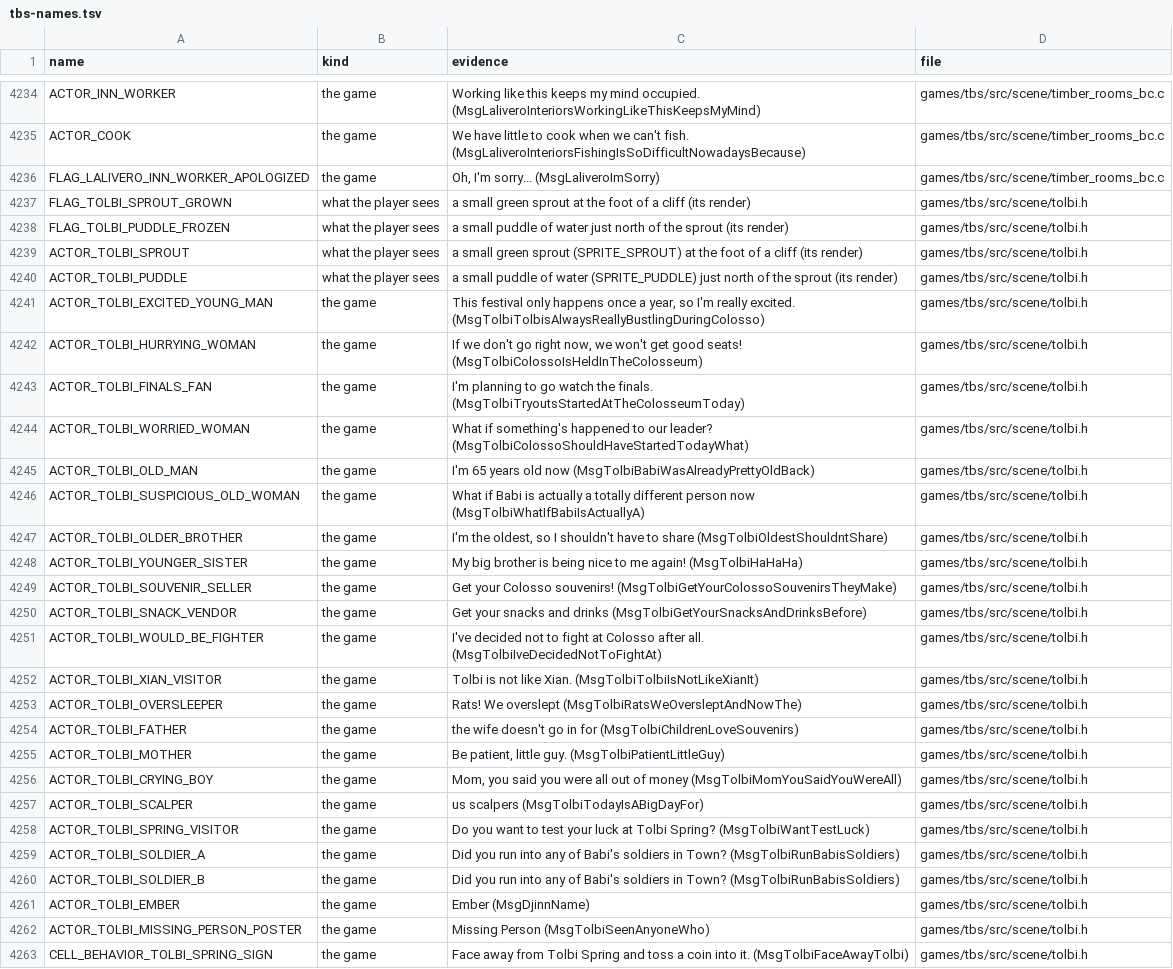
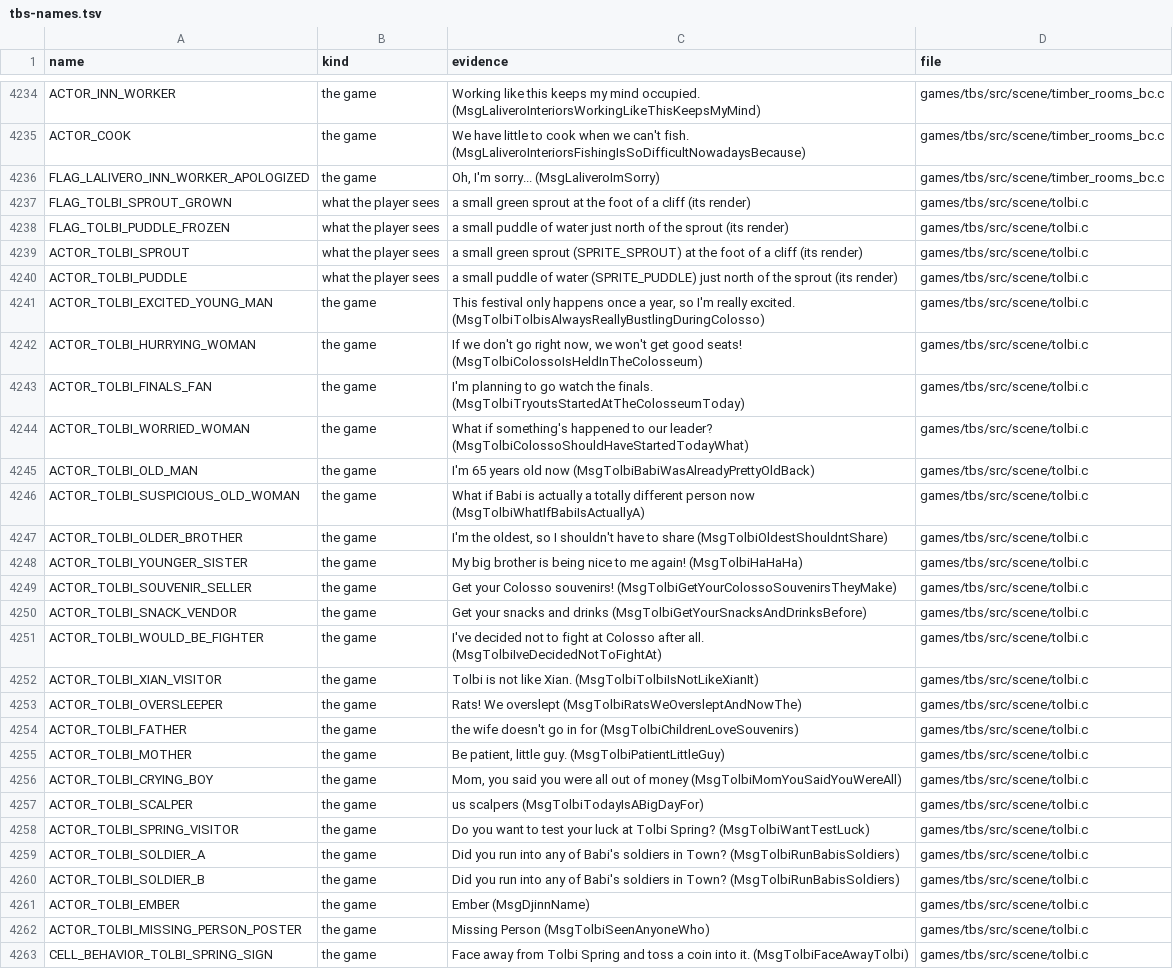
Before and after one commit to PascalPixel/alchemy-devtools, a TSV file: evidence/tbs-names.tsv, drawn as a sheet; only a part is shown, gaps mark what is left out; the diff covers the shown part only; the diff names each change by its address in the sheet, - before the commit and + after, or states it on an @@ line.

```diff
--- a/evidence/tbs-names.tsv
+++ b/evidence/tbs-names.tsv
-D4237:D4263 (file): games/tbs/src/scene/tolbi.h
+D4237:D4263 (file): games/tbs/src/scene/tolbi.c
```
Also changed, not shown: 147 edited cells elsewhere in this file, evidence/tbs-fakematch.tsv.
